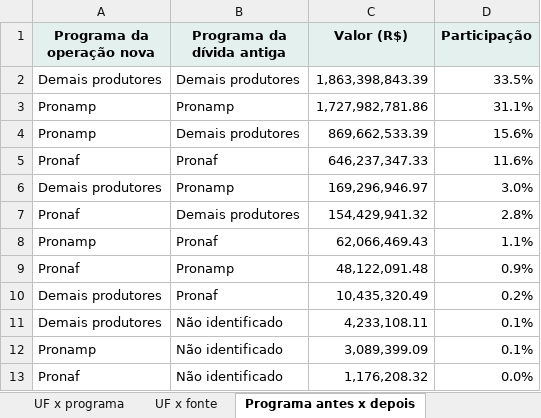
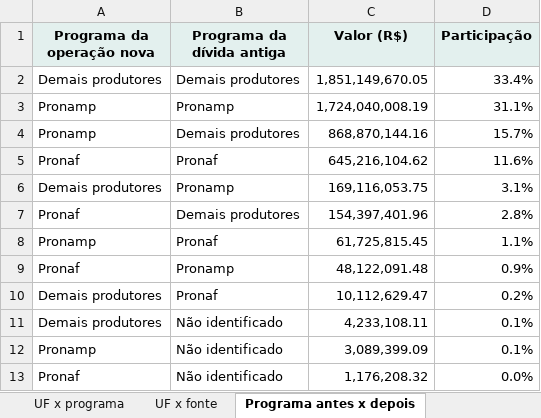
Before and after one commit to FarsulBigData/paineis, an Excel workbook: dados/mp1376.xlsx, sheet Programa antes x depois, drawn as a sheet; values as stored, in another font and other column widths than the file's, no borders; the diff names each change by its address in the sheet, - before the commit and + after, or states it on an @@ line.

```diff
--- a/dados/mp1376.xlsx (sheet Programa antes x depois)
+++ b/dados/mp1376.xlsx (sheet Programa antes x depois)
-C2 (Valor (R$)): 1,863,398,843.39
+C2 (Valor (R$)): 1,851,149,670.05
-D2 (Participação): 33.5%
+D2 (Participação): 33.4%
-C3 (Valor (R$)): 1,727,982,781.86
+C3 (Valor (R$)): 1,724,040,008.19
-C4 (Valor (R$)): 869,662,533.39
+C4 (Valor (R$)): 868,870,144.16
-D4 (Participação): 15.6%
+D4 (Participação): 15.7%
-C5 (Valor (R$)): 646,237,347.33
+C5 (Valor (R$)): 645,216,104.62
-C6 (Valor (R$)): 169,296,946.97
+C6 (Valor (R$)): 169,116,053.75
-D6 (Participação): 3.0%
+D6 (Participação): 3.1%
-C7 (Valor (R$)): 154,429,941.32
+C7 (Valor (R$)): 154,397,401.96
-C8 (Valor (R$)): 62,066,469.43
+C8 (Valor (R$)): 61,725,815.45
-C10 (Valor (R$)): 10,435,320.49
+C10 (Valor (R$)): 10,112,629.47
```
Also changed, not shown: sheet Por instituição, sheet Por dia, sheet Por UF, sheet Fonte antes x depois, sheet UF x fonte, sheet UF x programa, 4 more sheets, 2 other files.
